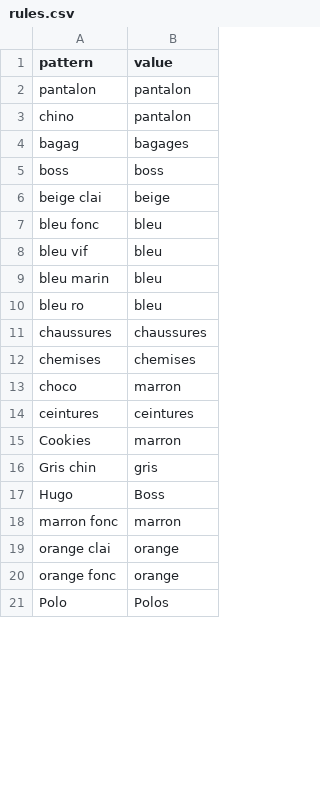
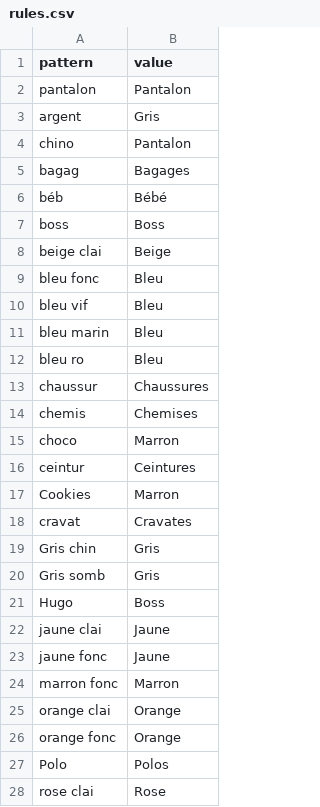
Before and after one commit to michael13013/mms, a CSV file: app/importers/rules.csv, drawn as a sheet; only a part is shown; the diff covers the shown part only.

Commit message:
modif rules + img

```diff
--- a/app/importers/rules.csv
+++ b/app/importers/rules.csv
@@ -1,16 +1,20 @@
 pattern,value
-pantalon,pantalon
-chino,pantalon
-bagag,bagages
-boss , boss
-beige clai,beige
-bleu fonc,bleu
-bleu vif,bleu
-bleu marin,bleu
-bleu ro,bleu
-chaussures ,chaussures
-chemises ,chemises
-choco,marron
-ceintures ,ceintures
-Cookies,marron
-Gris chin,gris
+pantalon,Pantalon
+argent,Gris
+chino,Pantalon
+bagag,Bagages
+béb,Bébé
+boss,Boss
+beige clai,Beige
+bleu fonc,Bleu
+bleu vif,Bleu
+bleu marin,Bleu
+bleu ro,Bleu
+chaussur,Chaussures
+chemis,Chemises
+choco,Marron
+ceintur,Ceintures
+Cookies,Marron
+cravat,Cravates
+Gris chin,Gris
+Gris somb,Gris
@@ -18,4 +22,7 @@ Hugo ,Boss
-marron fonc, marron
-orange clai,orange
-orange fonc,orange
+jaune clai,Jaune
+jaune fonc,Jaune
+marron fonc,Marron
+orange clai,Orange
+orange fonc,Orange
 Polo,Polos
+rose clai,Rose
```
Also changed, not shown: 2 added rows and 5 edited cells elsewhere in this file, 2 other files.
